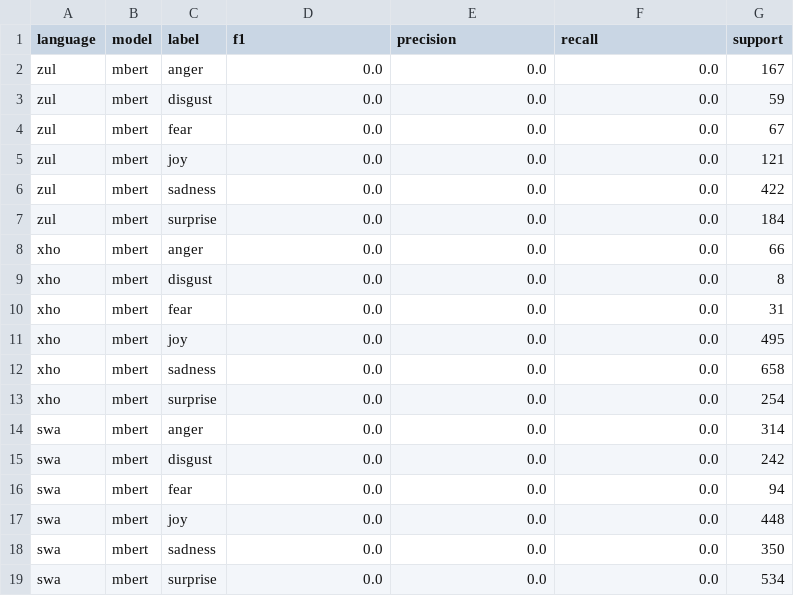
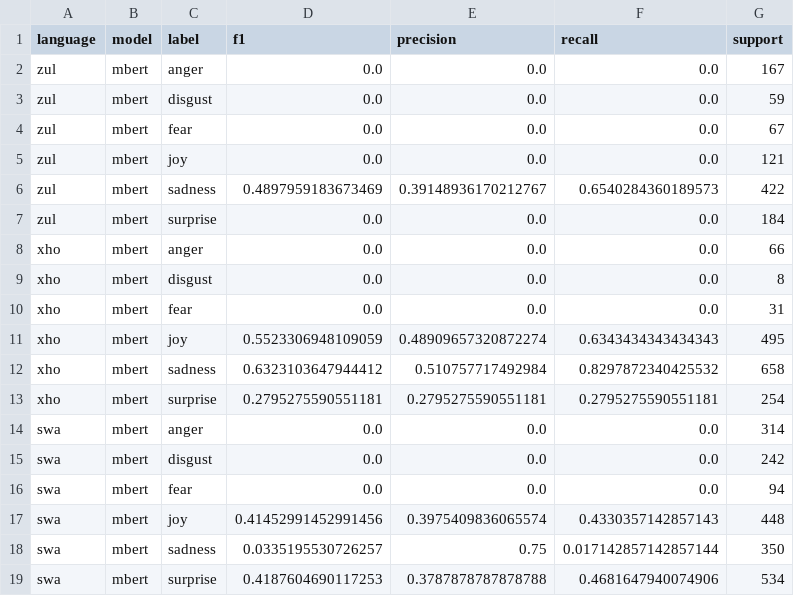
Before and after one commit to B-WayneZA/NLP, a CSV file: results/mbert_per_label_metrics.csv, drawn as a sheet.

Commit message:
feat: complete mBERT + XLM-R experiments and fill all report tables
- Fix mBERT training collapse (epochs 1→3, batch 2→8, threshold 0.5→0.3)
- Add incremental per-language saving to run_mbert.py and run_xlmr.py
- Run mBERT on ZUL/XHO/SWA: F1-mac 0.082 / 0.244 / 0.145
- Run XLM-R on ZUL/XHO/SWA: F1-mac 0.000 / 0.170 / 0.184
- Fill all result tables in documentation/report.tex (no placeholders remain)
- Add XLM-R vs mBERT comparative analysis paragraph
- Update conclusion with specific numbers and data-sensitivity finding
- Add results/update_report_tables.py helper script
- Update documentation/custom.bib with 9 BibTeX entries

```diff
--- a/results/mbert_per_label_metrics.csv
+++ b/results/mbert_per_label_metrics.csv
@@ -5,3 +5,3 @@ zul,mbert,fear,0.0,0.0,0.0,67
 zul,mbert,joy,0.0,0.0,0.0,121
-zul,mbert,sadness,0.0,0.0,0.0,422
+zul,mbert,sadness,0.4897959183673469,0.39148936170212767,0.6540284360189573,422
 zul,mbert,surprise,0.0,0.0,0.0,184
@@ -10,5 +10,5 @@ xho,mbert,disgust,0.0,0.0,0.0,8
 xho,mbert,fear,0.0,0.0,0.0,31
-xho,mbert,joy,0.0,0.0,0.0,495
-xho,mbert,sadness,0.0,0.0,0.0,658
-xho,mbert,surprise,0.0,0.0,0.0,254
+xho,mbert,joy,0.5523306948109059,0.48909657320872274,0.6343434343434343,495
+xho,mbert,sadness,0.6323103647944412,0.510757717492984,0.8297872340425532,658
+xho,mbert,surprise,0.2795275590551181,0.2795275590551181,0.2795275590551181,254
 swa,mbert,anger,0.0,0.0,0.0,314
@@ -16,4 +16,4 @@ swa,mbert,disgust,0.0,0.0,0.0,242
 swa,mbert,fear,0.0,0.0,0.0,94
-swa,mbert,joy,0.0,0.0,0.0,448
-swa,mbert,sadness,0.0,0.0,0.0,350
-swa,mbert,surprise,0.0,0.0,0.0,534
+swa,mbert,joy,0.41452991452991456,0.3975409836065574,0.4330357142857143,448
+swa,mbert,sadness,0.0335195530726257,0.75,0.017142857142857144,350
+swa,mbert,surprise,0.4187604690117253,0.3787878787878788,0.4681647940074906,534
```
Also changed, not shown: results/mbert_metrics.csv, 15 other files.
